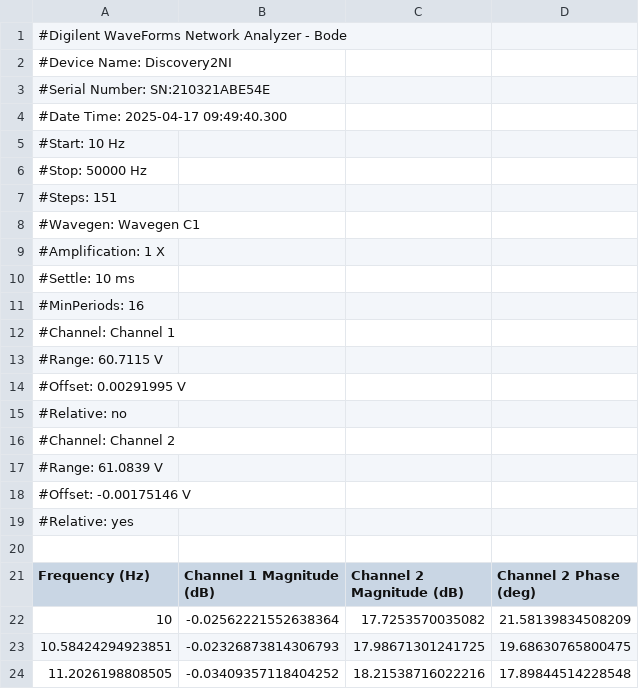
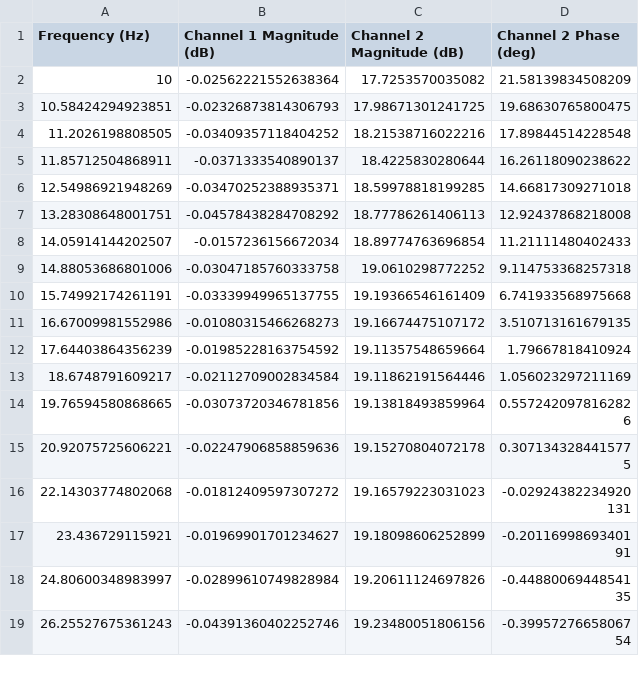
Before and after one commit to amit-kumarh/power-electronics, a CSV file: assignments/09-lab/data/10v.csv, drawn as a sheet; only a part is shown; the shorter side is filled out with more unchanged rows; the diff names each change by its address in the sheet, - before the commit and + after, or states it on an @@ line.

```diff
--- a/assignments/09-lab/data/10v.csv
+++ b/assignments/09-lab/data/10v.csv
-row 1: #Digilent WaveForms Network Analyzer - Bode
-row 2: #Device Name: Discovery2NI
-row 3: #Serial Number: SN:210321ABE54E
-row 4: #Date Time: 2025-04-17 09:49:40.300
-row 5: #Start: 10 Hz
-row 6: #Stop: 50000 Hz
-row 7: #Steps: 151
-row 8: #Wavegen: Wavegen C1
-row 9: #Amplification: 1 X
-row 10: #Settle: 10 ms
-row 11: #MinPeriods: 16
-row 12: #Channel: Channel 1
-row 13: #Range: 60.7115 V
-row 14: #Offset: 0.00291995 V
-row 15: #Relative: no
-row 16: #Channel: Channel 2
-row 17: #Range: 61.0839 V
-row 18: #Offset: -0.00175146 V
-row 19: #Relative: yes
-row 20: (empty)
```
Also changed, not shown: assignments/09-lab/data/1.5v.csv, assignments/09-lab/data/5v.csv, 5 other files.
